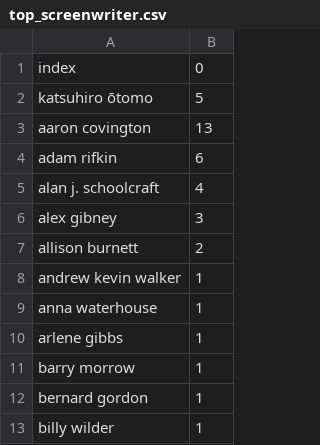
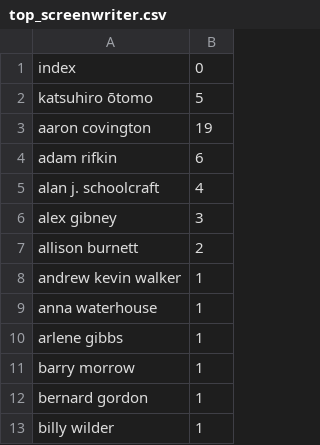
Before and after one commit to shravanjeevan/comp9321-ass2, a CSV file: top_screenwriter.csv, drawn as a sheet.

```diff
--- a/top_screenwriter.csv
+++ b/top_screenwriter.csv
@@ -2,3 +2,3 @@ index,0
 katsuhiro ōtomo,5
-aaron covington,13
+aaron covington,19
 adam rifkin,6
```
Also changed, not shown: 12 other files.
